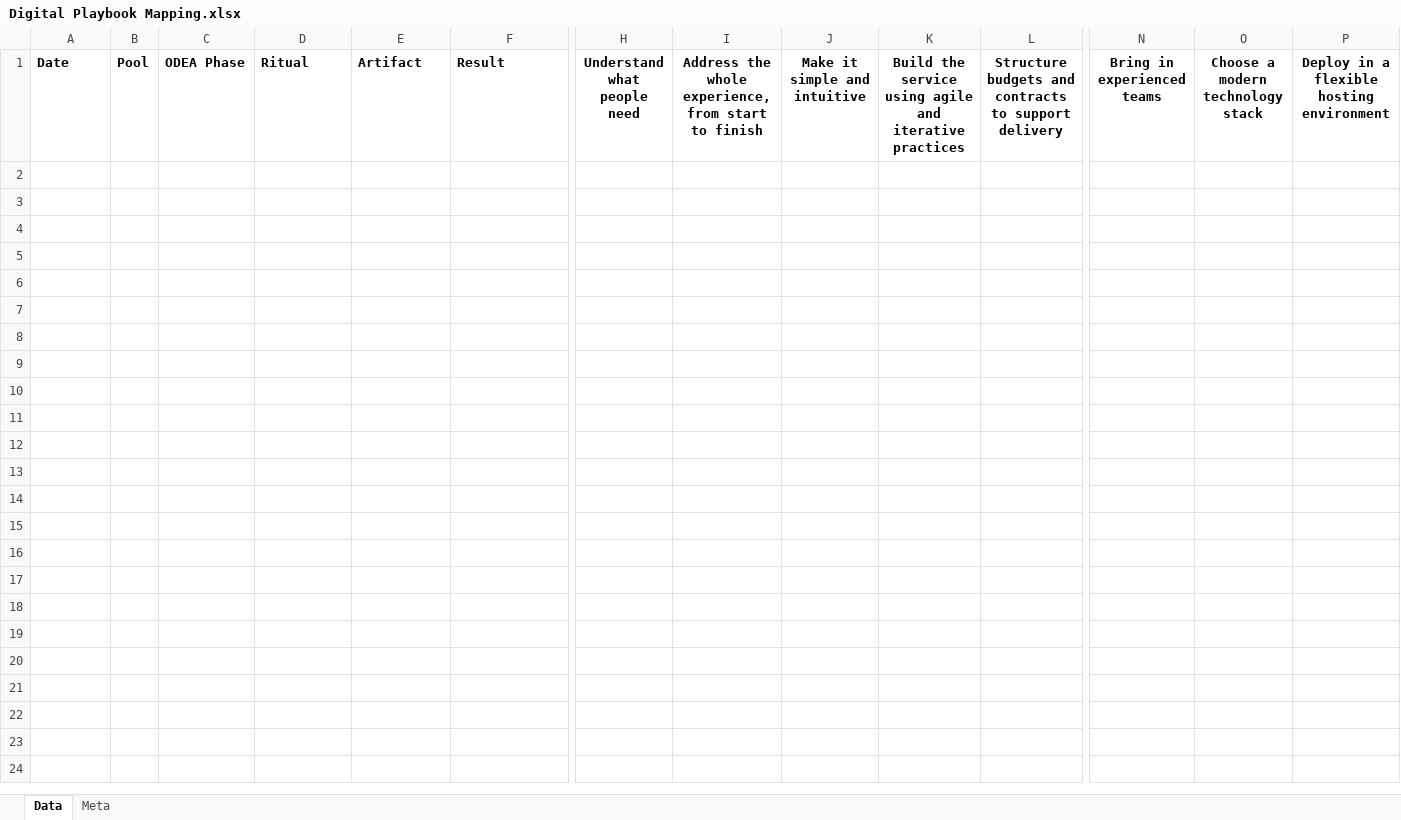
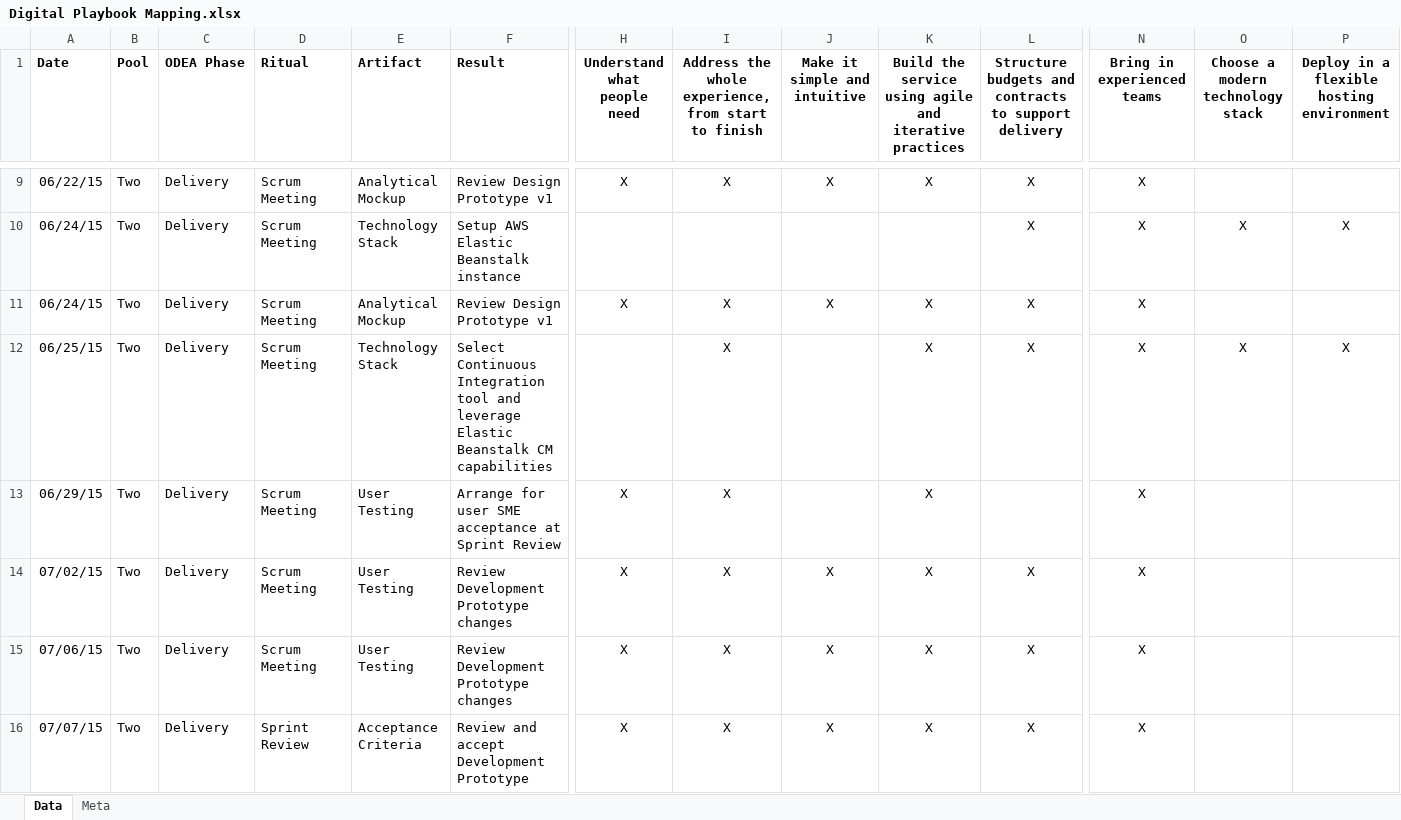
Before and after one commit to binarygroup/OpenFDA, an Excel workbook: artifacts/Digital Playbook Mapping.xlsx, sheet Data, drawn as a sheet; only a part is shown, gaps mark what is left out; values as stored, in another font and other column widths than the file's, no borders; rows hold the shown columns only; the diff covers the shown part only; the diff names each change by its address in the sheet, - before the commit and + after, or states it on an @@ line.

```diff
--- a/artifacts/Digital Playbook Mapping.xlsx (sheet Data)
+++ b/artifacts/Digital Playbook Mapping.xlsx (sheet Data)
+row 9: 06/22/15 | Two | Delivery | Scrum Meeting | Analytical Mockup | Review Design Prototype v1 | X | X | X | X | X | X
+row 10: 06/24/15 | Two | Delivery | Scrum Meeting | Technology Stack | Setup AWS Elastic Beanstalk instance |  |  |  |  | X | X | X | X
+row 11: 06/24/15 | Two | Delivery | Scrum Meeting | Analytical Mockup | Review Design Prototype v1 | X | X | X | X | X | X
+row 12: 06/25/15 | Two | Delivery | Scrum Meeting | Technology Stack | Select Continuous Integration tool and leverage Elastic Beanstalk CM capabilities |  | X |  | X | X | X | X | X
+row 13: 06/29/15 | Two | Delivery | Scrum Meeting | User Testing | Arrange for user SME acceptance at Sprint Review | X | X |  | X |  | X
+row 14: 07/02/15 | Two | Delivery | Scrum Meeting | User Testing | Review Development Prototype changes | X | X | X | X | X | X
+row 15: 07/06/15 | Two | Delivery | Scrum Meeting | User Testing | Review Development Prototype changes | X | X | X | X | X | X
+row 16: 07/07/15 | Two | Delivery | Sprint Review | Acceptance Criteria | Review and accept Development Prototype | X | X | X | X | X | X
```
Also changed, not shown: 7 added rows elsewhere in this sheet, 2 other files.
